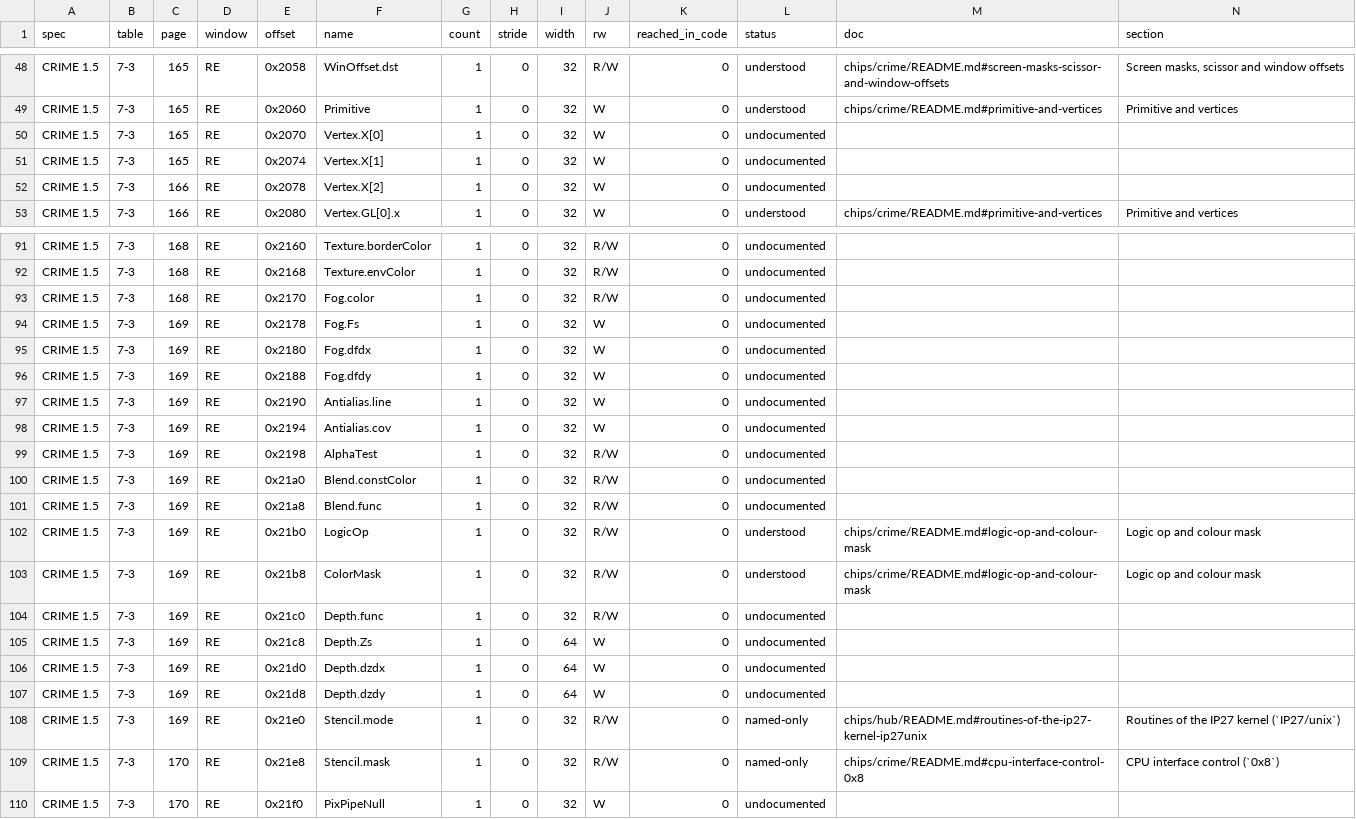
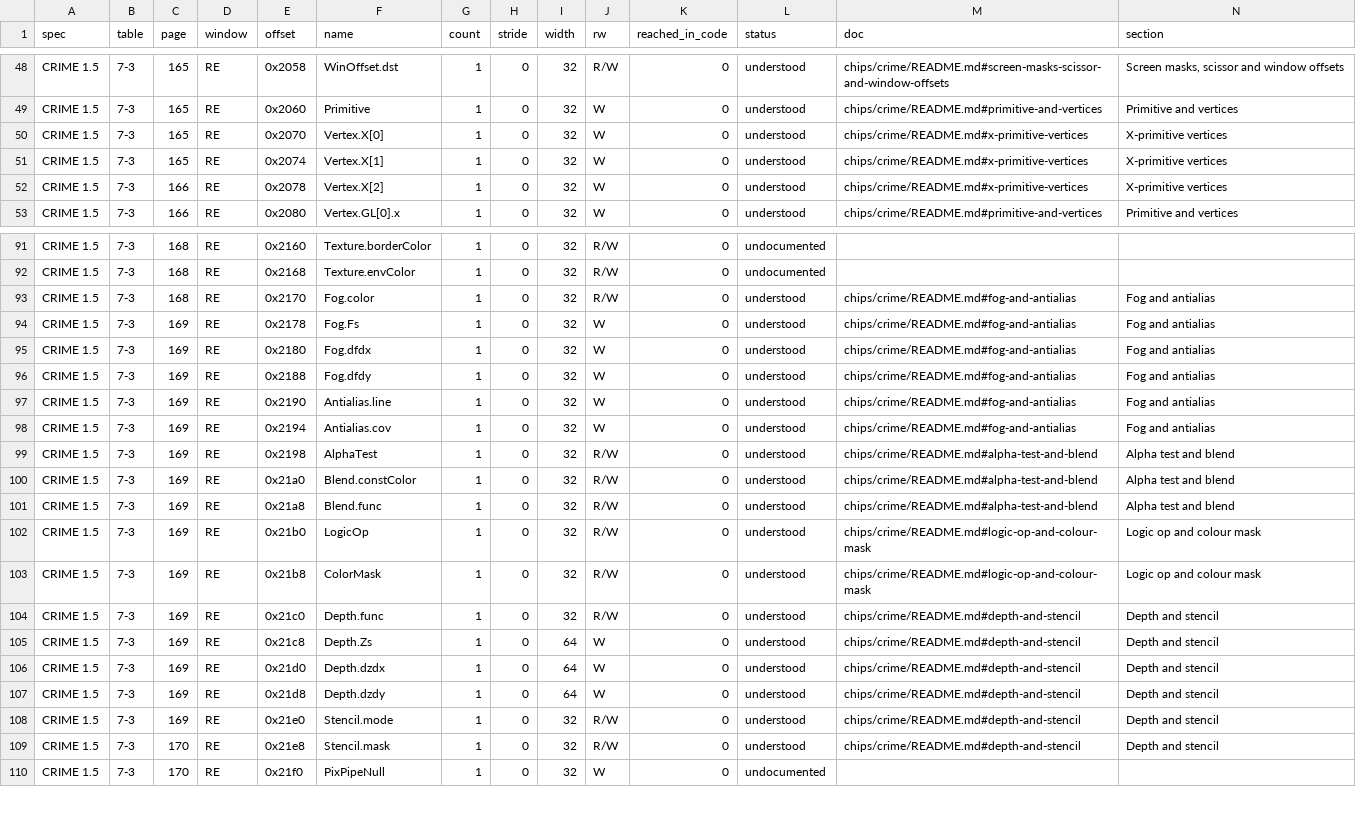
Before and after one commit to jamesbraid/chips, a TSV file: docs/inventory/spec-registers.tsv, drawn as a sheet; only a part is shown, gaps mark what is left out; the diff covers the shown part only.

Commit message:
crime: grade 31 pixel pipeline registers from the shadow loaders
Vertex.X, Shade, Fog, Antialias, AlphaTest, Blend, Depth and Stencil
registers are each tied to the store that loads them in the two shadow
copy routines, with the flag bit that guards the group, the store order,
the spec table and page, and where the specification prints no field
layout or contradicts itself on fixed-point format.

```diff
--- a/docs/inventory/spec-registers.tsv
+++ b/docs/inventory/spec-registers.tsv
@@ -49,5 +49,5 @@ CRIME 1.5	7-3	165	RE	0x2058	WinOffset.dst	1	0	32	R/W	0	understood	chips/crime/RE
 CRIME 1.5	7-3	165	RE	0x2060	Primitive	1	0	32	W	0	understood	chips/crime/README.md#primitive-and-vertices	Primitive and vertices
-CRIME 1.5	7-3	165	RE	0x2070	Vertex.X[0]	1	0	32	W	0	undocumented		
-CRIME 1.5	7-3	165	RE	0x2074	Vertex.X[1]	1	0	32	W	0	undocumented		
-CRIME 1.5	7-3	166	RE	0x2078	Vertex.X[2]	1	0	32	W	0	undocumented		
+CRIME 1.5	7-3	165	RE	0x2070	Vertex.X[0]	1	0	32	W	0	understood	chips/crime/README.md#x-primitive-vertices	X-primitive vertices
+CRIME 1.5	7-3	165	RE	0x2074	Vertex.X[1]	1	0	32	W	0	understood	chips/crime/README.md#x-primitive-vertices	X-primitive vertices
+CRIME 1.5	7-3	166	RE	0x2078	Vertex.X[2]	1	0	32	W	0	understood	chips/crime/README.md#x-primitive-vertices	X-primitive vertices
 CRIME 1.5	7-3	166	RE	0x2080	Vertex.GL[0].x	1	0	32	W	0	understood	chips/crime/README.md#primitive-and-vertices	Primitive and vertices
@@ -92,19 +92,19 @@ CRIME 1.5	7-3	168	RE	0x2160	Texture.borderColor	1	0	32	R/W	0	undocumented
 CRIME 1.5	7-3	168	RE	0x2168	Texture.envColor	1	0	32	R/W	0	undocumented		
-CRIME 1.5	7-3	168	RE	0x2170	Fog.color	1	0	32	R/W	0	undocumented		
-CRIME 1.5	7-3	169	RE	0x2178	Fog.Fs	1	0	32	W	0	undocumented		
-CRIME 1.5	7-3	169	RE	0x2180	Fog.dfdx	1	0	32	W	0	undocumented		
-CRIME 1.5	7-3	169	RE	0x2188	Fog.dfdy	1	0	32	W	0	undocumented		
-CRIME 1.5	7-3	169	RE	0x2190	Antialias.line	1	0	32	W	0	undocumented		
-CRIME 1.5	7-3	169	RE	0x2194	Antialias.cov	1	0	32	W	0	undocumented		
-CRIME 1.5	7-3	169	RE	0x2198	AlphaTest	1	0	32	R/W	0	undocumented		
-CRIME 1.5	7-3	169	RE	0x21a0	Blend.constColor	1	0	32	R/W	0	undocumented		
-CRIME 1.5	7-3	169	RE	0x21a8	Blend.func	1	0	32	R/W	0	undocumented		
+CRIME 1.5	7-3	168	RE	0x2170	Fog.color	1	0	32	R/W	0	understood	chips/crime/README.md#fog-and-antialias	Fog and antialias
+CRIME 1.5	7-3	169	RE	0x2178	Fog.Fs	1	0	32	W	0	understood	chips/crime/README.md#fog-and-antialias	Fog and antialias
+CRIME 1.5	7-3	169	RE	0x2180	Fog.dfdx	1	0	32	W	0	understood	chips/crime/README.md#fog-and-antialias	Fog and antialias
+CRIME 1.5	7-3	169	RE	0x2188	Fog.dfdy	1	0	32	W	0	understood	chips/crime/README.md#fog-and-antialias	Fog and antialias
+CRIME 1.5	7-3	169	RE	0x2190	Antialias.line	1	0	32	W	0	understood	chips/crime/README.md#fog-and-antialias	Fog and antialias
+CRIME 1.5	7-3	169	RE	0x2194	Antialias.cov	1	0	32	W	0	understood	chips/crime/README.md#fog-and-antialias	Fog and antialias
+CRIME 1.5	7-3	169	RE	0x2198	AlphaTest	1	0	32	R/W	0	understood	chips/crime/README.md#alpha-test-and-blend	Alpha test and blend
+CRIME 1.5	7-3	169	RE	0x21a0	Blend.constColor	1	0	32	R/W	0	understood	chips/crime/README.md#alpha-test-and-blend	Alpha test and blend
+CRIME 1.5	7-3	169	RE	0x21a8	Blend.func	1	0	32	R/W	0	understood	chips/crime/README.md#alpha-test-and-blend	Alpha test and blend
 CRIME 1.5	7-3	169	RE	0x21b0	LogicOp	1	0	32	R/W	0	understood	chips/crime/README.md#logic-op-and-colour-mask	Logic op and colour mask
 CRIME 1.5	7-3	169	RE	0x21b8	ColorMask	1	0	32	R/W	0	understood	chips/crime/README.md#logic-op-and-colour-mask	Logic op and colour mask
-CRIME 1.5	7-3	169	RE	0x21c0	Depth.func	1	0	32	R/W	0	undocumented		
-CRIME 1.5	7-3	169	RE	0x21c8	Depth.Zs	1	0	64	W	0	undocumented		
-CRIME 1.5	7-3	169	RE	0x21d0	Depth.dzdx	1	0	64	W	0	undocumented		
-CRIME 1.5	7-3	169	RE	0x21d8	Depth.dzdy	1	0	64	W	0	undocumented		
-CRIME 1.5	7-3	169	RE	0x21e0	Stencil.mode	1	0	32	R/W	0	named-only	chips/hub/README.md#routines-of-the-ip27-kernel-ip27unix	Routines of the IP27 kernel (`IP27/unix`)
-CRIME 1.5	7-3	170	RE	0x21e8	Stencil.mask	1	0	32	R/W	0	named-only	chips/crime/README.md#cpu-interface-control-0x8	CPU interface control (`0x8`)
+CRIME 1.5	7-3	169	RE	0x21c0	Depth.func	1	0	32	R/W	0	understood	chips/crime/README.md#depth-and-stencil	Depth and stencil
+CRIME 1.5	7-3	169	RE	0x21c8	Depth.Zs	1	0	64	W	0	understood	chips/crime/README.md#depth-and-stencil	Depth and stencil
+CRIME 1.5	7-3	169	RE	0x21d0	Depth.dzdx	1	0	64	W	0	understood	chips/crime/README.md#depth-and-stencil	Depth and stencil
+CRIME 1.5	7-3	169	RE	0x21d8	Depth.dzdy	1	0	64	W	0	understood	chips/crime/README.md#depth-and-stencil	Depth and stencil
+CRIME 1.5	7-3	169	RE	0x21e0	Stencil.mode	1	0	32	R/W	0	understood	chips/crime/README.md#depth-and-stencil	Depth and stencil
+CRIME 1.5	7-3	170	RE	0x21e8	Stencil.mask	1	0	32	R/W	0	understood	chips/crime/README.md#depth-and-stencil	Depth and stencil
 CRIME 1.5	7-3	170	RE	0x21f0	PixPipeNull	1	0	32	W	0	undocumented		
```
Also changed, not shown: 36 edited cells elsewhere in this file, docs/inventory/summary.tsv, 3 other files.
